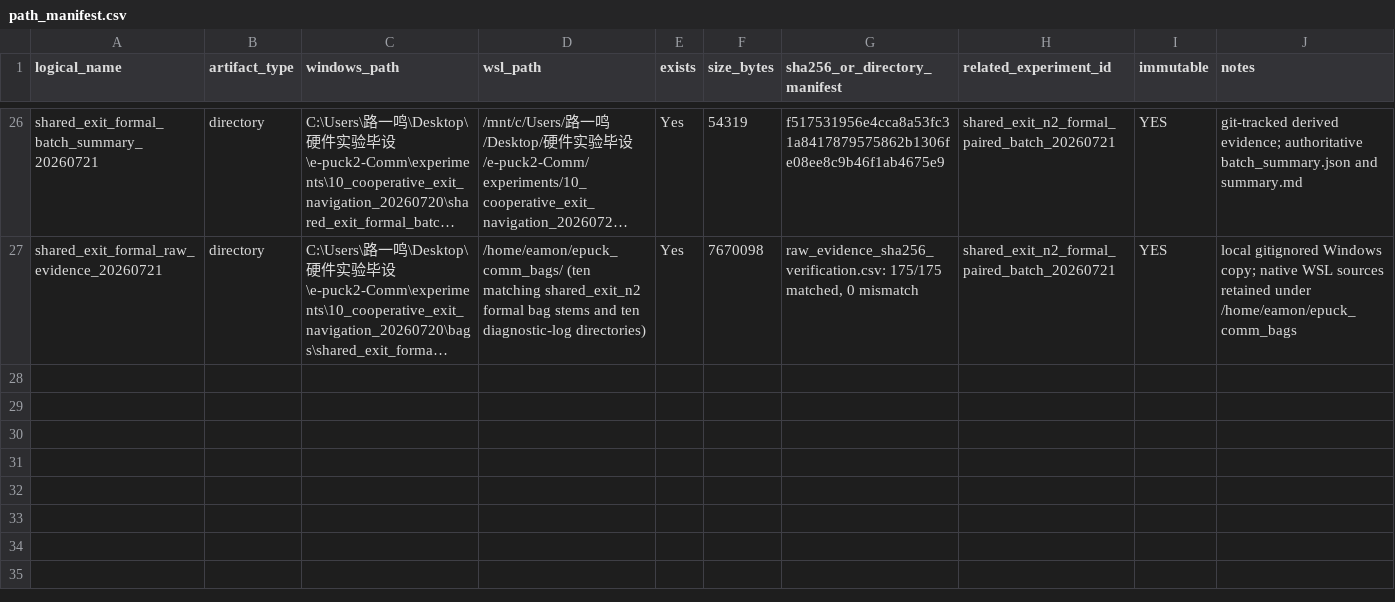
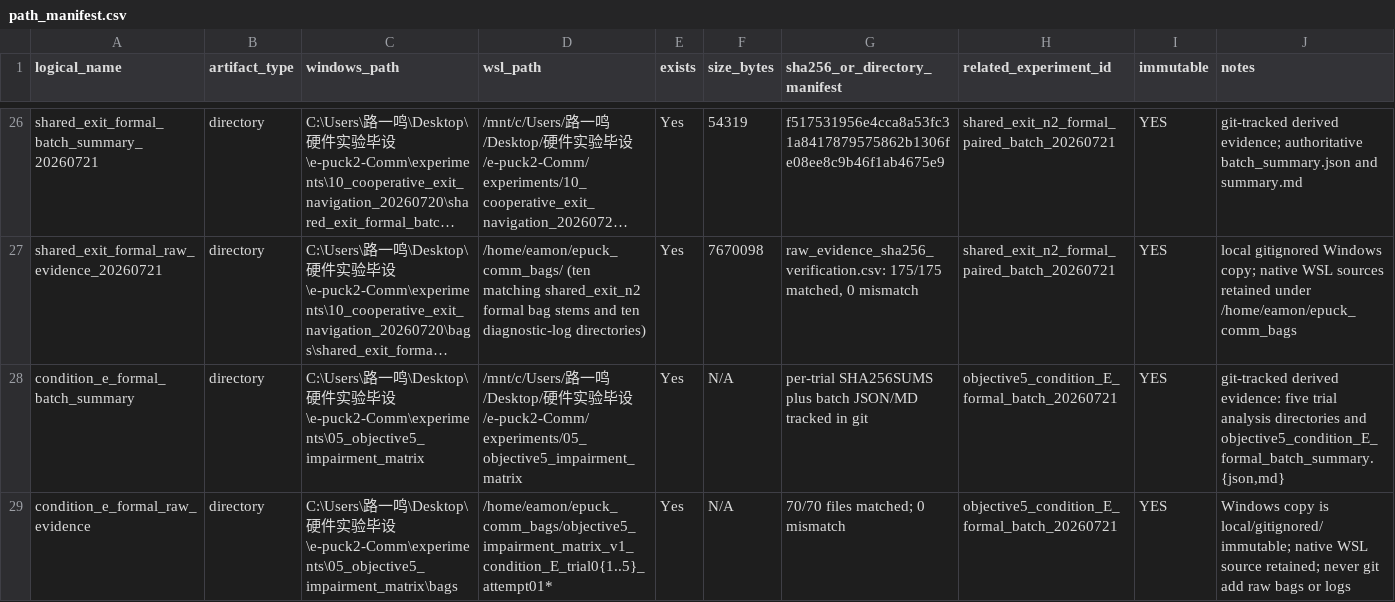
Before and after one commit to luyiming0610-cmyk/msc-communication-assisted-navigation, a CSV file: experiments/path_manifest.csv, drawn as a sheet; only a part is shown, gaps mark what is left out; long unchanged cells end in …; the diff names each change by its address in the sheet, - before the commit and + after, or states it on an @@ line.

Commit message:
docs: record formal Condition E loss batch

```diff
--- a/experiments/path_manifest.csv
+++ b/experiments/path_manifest.csv
+row 28: condition_e_formal_batch_summary | directory | C:\Users\路一鸣\Desktop\硬件实验毕设\e-puck2-Comm\experiments\05_objective5_impairment_matrix | /mnt/c/Users/路一鸣/Desktop/硬件实验毕设/e-puck2-Comm/experiments/05_objective5_impairment_matrix | Yes | N/A | per-trial SHA256SUMS plus batch JSON/MD tracked in git | objective5_condition_E_formal_batch_20260721 | YES | git-tracked derived evidence: five trial analysis directories and objective5_condition_E_formal_batch_summary.{json,md}
+row 29: condition_e_formal_raw_evidence | directory | C:\Users\路一鸣\Desktop\硬件实验毕设\e-puck2-Comm\experiments\05_objective5_impairment_matrix\bags | /home/eamon/epuck_comm_bags/objective5_impairment_matrix_v1_condition_E_trial0{1..5}_attempt01* | Yes | N/A | 70/70 files matched; 0 mismatch | objective5_condition_E_formal_batch_20260721 | YES | Windows copy is local/gitignored/immutable; native WSL source retained; never git add raw bags or logs
```
Also changed, not shown: 56 other files.
